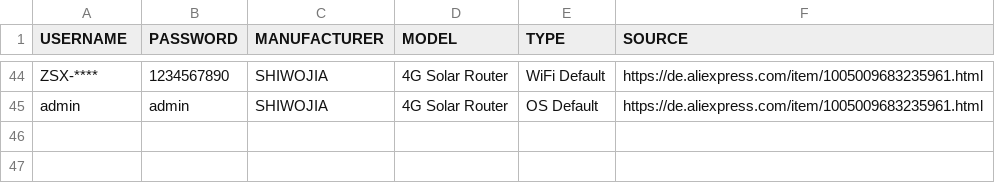
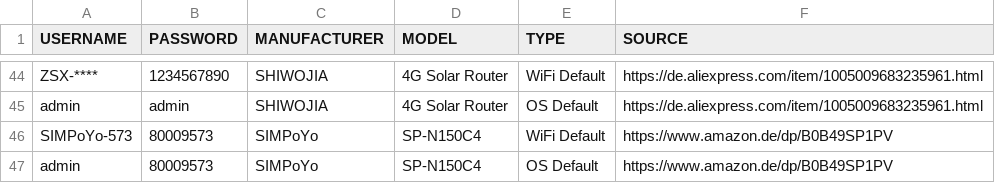
Before and after one commit to greyhat-academy/lists.d, a TSV file: default.logins.list.tsv, drawn as a sheet; only a part is shown, gaps mark what is left out.

Commit message:
Adding new entries to default.logins.list.tsv, drop.domains.block.list.tsv and spammers.domains.block.list.tsv
Signed-off-by: kkarhan <kevin@karhan.guru>

```diff
--- a/default.logins.list.tsv
+++ b/default.logins.list.tsv
@@ -45 +45,3 @@ ZSX-****	1234567890	SHIWOJIA	4G Solar Router	WiFi Default	https://de.aliexpress.
 admin	admin	SHIWOJIA	4G Solar Router	OS Default	https://de.aliexpress.com/item/1005009683235961.html
+SIMPoYo-573	80009573	SIMPoYo	SP-N150C4	WiFi Default	https://www.amazon.de/dp/B0B49SP1PV
+admin	80009573	SIMPoYo	SP-N150C4	OS Default	https://www.amazon.de/dp/B0B49SP1PV
```
Also changed, not shown: drop.domains.block.list.tsv, spammers.domains.block.list.tsv.
